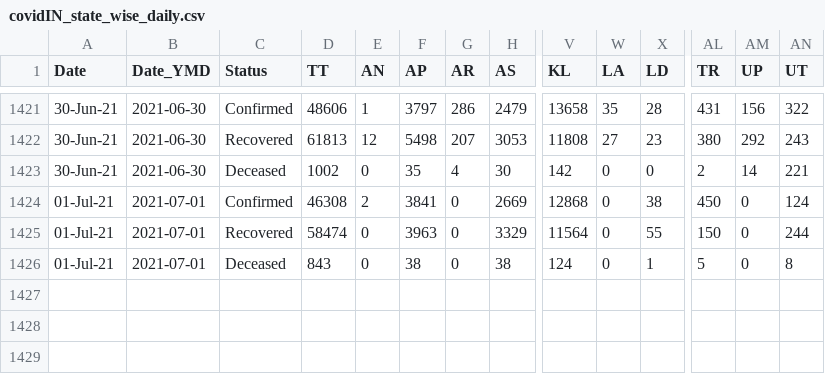
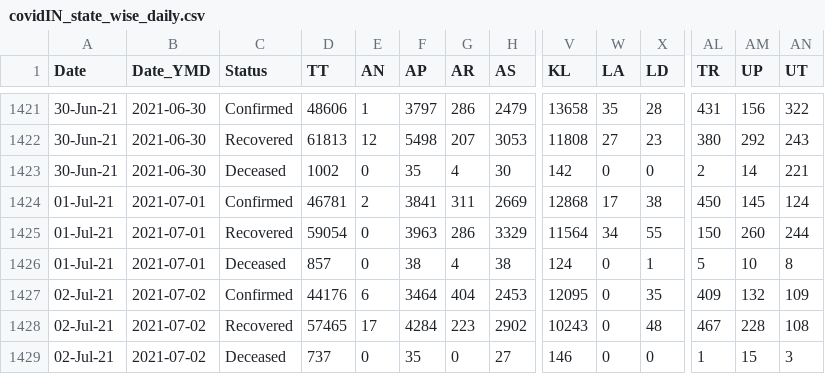
Before and after one commit to arya46/Covid-19-EDA, a CSV file: data/covidIN_state_wise_daily.csv, drawn as a sheet; only a part is shown, gaps mark what is left out; rows hold the shown columns only; the diff names each change by its address in the sheet, - before the commit and + after, or states it on an @@ line.

Commit message:
data updated on - Sat Jul  3 05:32:49 UTC 2021

```diff
--- a/data/covidIN_state_wise_daily.csv
+++ b/data/covidIN_state_wise_daily.csv
-D1424 (TT): 46308
+D1424 (TT): 46781
-G1424 (AR): 0
+G1424 (AR): 311
-W1424 (LA): 0
+W1424 (LA): 17
-AM1424 (UP): 0
+AM1424 (UP): 145
-D1425 (TT): 58474
+D1425 (TT): 59054
-G1425 (AR): 0
+G1425 (AR): 286
-W1425 (LA): 0
+W1425 (LA): 34
-AM1425 (UP): 0
+AM1425 (UP): 260
-D1426 (TT): 843
+D1426 (TT): 857
-G1426 (AR): 0
+G1426 (AR): 4
-AM1426 (UP): 0
+AM1426 (UP): 10
+row 1427: 02-Jul-21 | 2021-07-02 | Confirmed | 44176 | 6 | 3464 | 404 | 2453 | 12095 | 0 | 35 | 409 | 132 | 109
+row 1428: 02-Jul-21 | 2021-07-02 | Recovered | 57465 | 17 | 4284 | 223 | 2902 | 10243 | 0 | 48 | 467 | 228 | 108
+row 1429: 02-Jul-21 | 2021-07-02 | Deceased | 737 | 0 | 35 | 0 | 27 | 146 | 0 | 0 | 1 | 15 | 3
```
Also changed, not shown: data/cases_ts.csv, data/covidIN_districtwise_current.csv, 3 other files.
